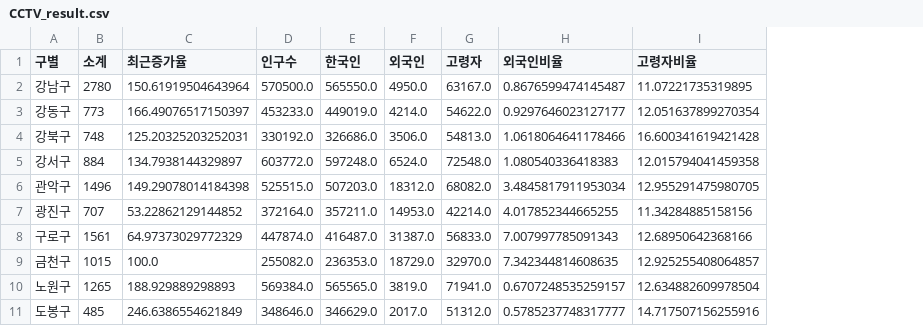
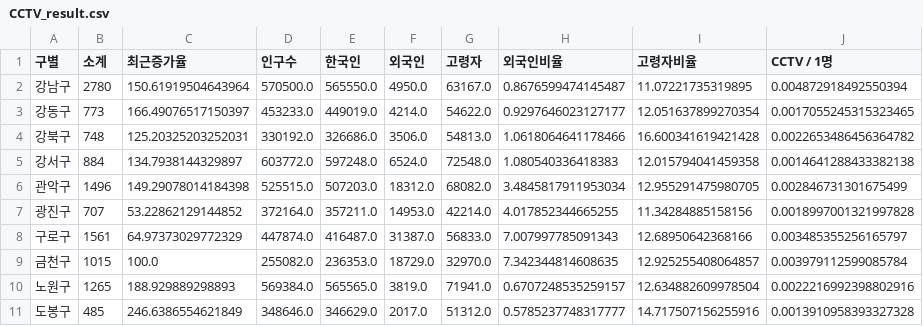
Before and after one commit to twistyang/python_sun, a CSV file: part07/CCTV_result.csv, drawn as a sheet; only a part is shown; the diff names each change by its address in the sheet, - before the commit and + after, or states it on an @@ line.

```diff
--- a/part07/CCTV_result.csv
+++ b/part07/CCTV_result.csv
+column J (CCTV / 1명), rows 2-11: 0.004872918492550394 | 0.0017055245315323465 | 0.0022653486456364782 | 0.0014641288433382138 | 0.002846731301675499 | 0.0018997001321997828 | 0.003485355256165797 | 0.003979112599085784 | 0.0022216992398802916 | 0.0013910958393327328
```
Also changed, not shown: 2 other files.
